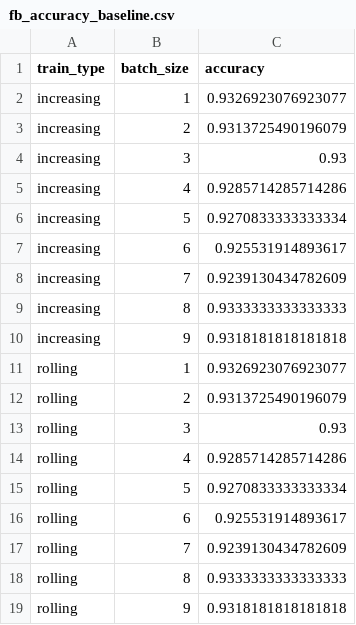
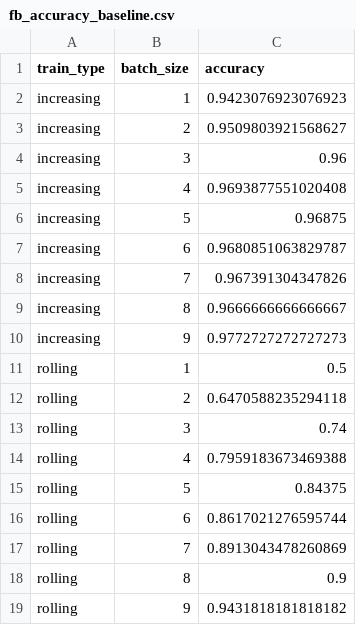
Before and after one commit to zivschwartz/Data-Quality-Validation-Pipeline, a CSV file: fb_accuracy_baseline.csv, drawn as a sheet.

```diff
--- a/fb_accuracy_baseline.csv
+++ b/fb_accuracy_baseline.csv
@@ -1,19 +1,19 @@
 train_type,batch_size,accuracy
-increasing,1,0.9326923076923077
-increasing,2,0.9313725490196079
-increasing,3,0.93
-increasing,4,0.9285714285714286
-increasing,5,0.9270833333333334
-increasing,6,0.925531914893617
-increasing,7,0.9239130434782609
-increasing,8,0.9333333333333333
-increasing,9,0.9318181818181818
-rolling,1,0.9326923076923077
-rolling,2,0.9313725490196079
-rolling,3,0.93
-rolling,4,0.9285714285714286
-rolling,5,0.9270833333333334
-rolling,6,0.925531914893617
-rolling,7,0.9239130434782609
-rolling,8,0.9333333333333333
-rolling,9,0.9318181818181818
+increasing,1,0.9423076923076923
+increasing,2,0.9509803921568627
+increasing,3,0.96
+increasing,4,0.9693877551020408
+increasing,5,0.96875
+increasing,6,0.9680851063829787
+increasing,7,0.967391304347826
+increasing,8,0.9666666666666667
+increasing,9,0.9772727272727273
+rolling,1,0.5
+rolling,2,0.6470588235294118
+rolling,3,0.74
+rolling,4,0.7959183673469388
+rolling,5,0.84375
+rolling,6,0.8617021276595744
+rolling,7,0.8913043478260869
+rolling,8,0.9
+rolling,9,0.9431818181818182
```
Also changed, not shown: fb_batch_analysis_baseline.csv, flights_accuracy_baseline.csv, 3 other files.
